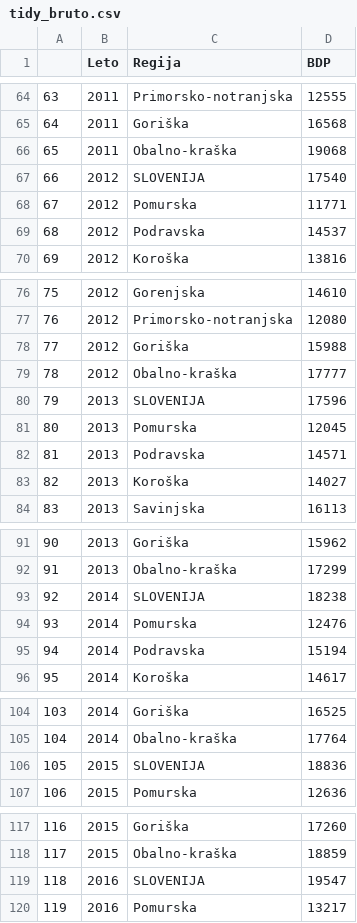
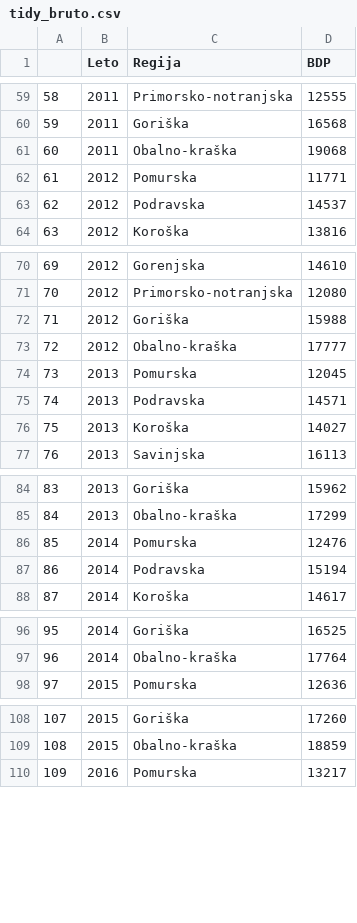
Before and after one commit to Dzankomelli/APPR-2018-19, a CSV file: podatki/tidy_data/tidy_bruto.csv, drawn as a sheet; only a part is shown, gaps mark what is left out; the diff covers the shown part only; the diff names each change by its address in the sheet, - before the commit and + after, or states it on an @@ line.

```diff
--- a/podatki/tidy_data/tidy_bruto.csv
+++ b/podatki/tidy_data/tidy_bruto.csv
@@ column A renumbered from row 2 down @@
-row 67: 66 | 2012 | SLOVENIJA | 17540
-row 80: 79 | 2013 | SLOVENIJA | 17596
-row 93: 92 | 2014 | SLOVENIJA | 18238
-row 106: 105 | 2015 | SLOVENIJA | 18836
-row 119: 118 | 2016 | SLOVENIJA | 19547
```
Also changed, not shown: 6 removed rows elsewhere in this file, podatki/tidy_data/tidy_dijaki.csv, podatki/tidy_data/tidy_diplomanti.csv, 7 other files.
